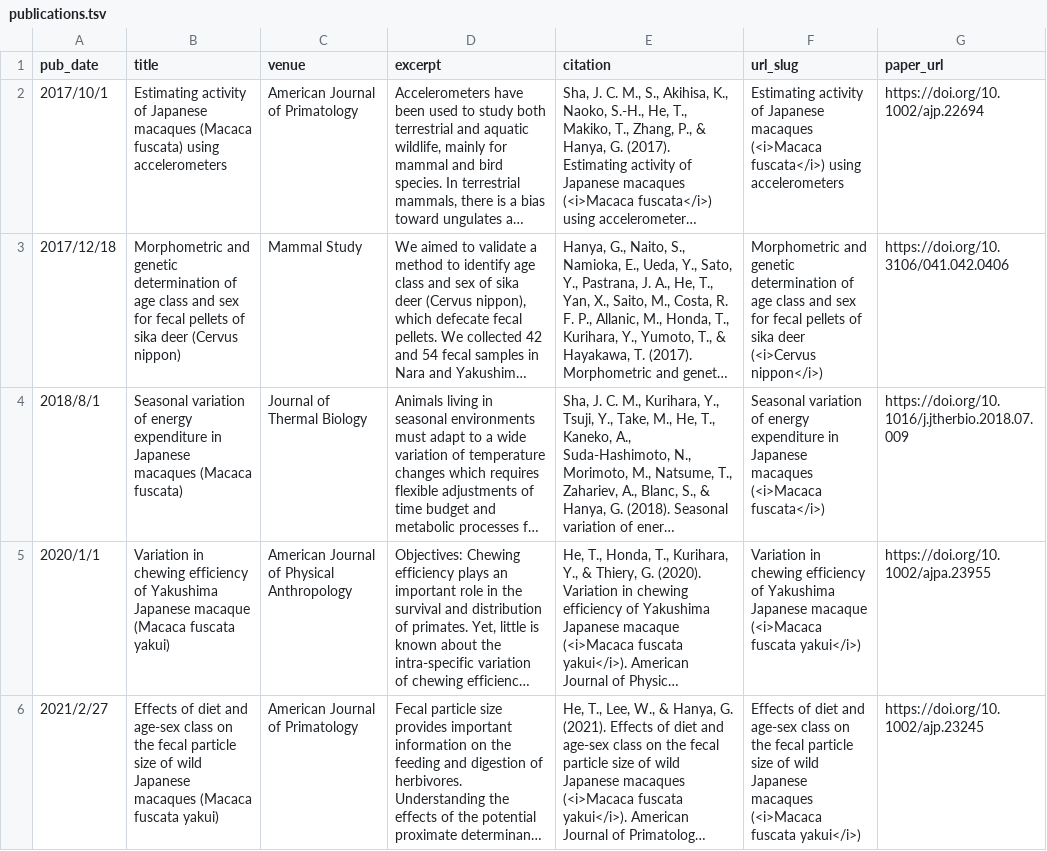
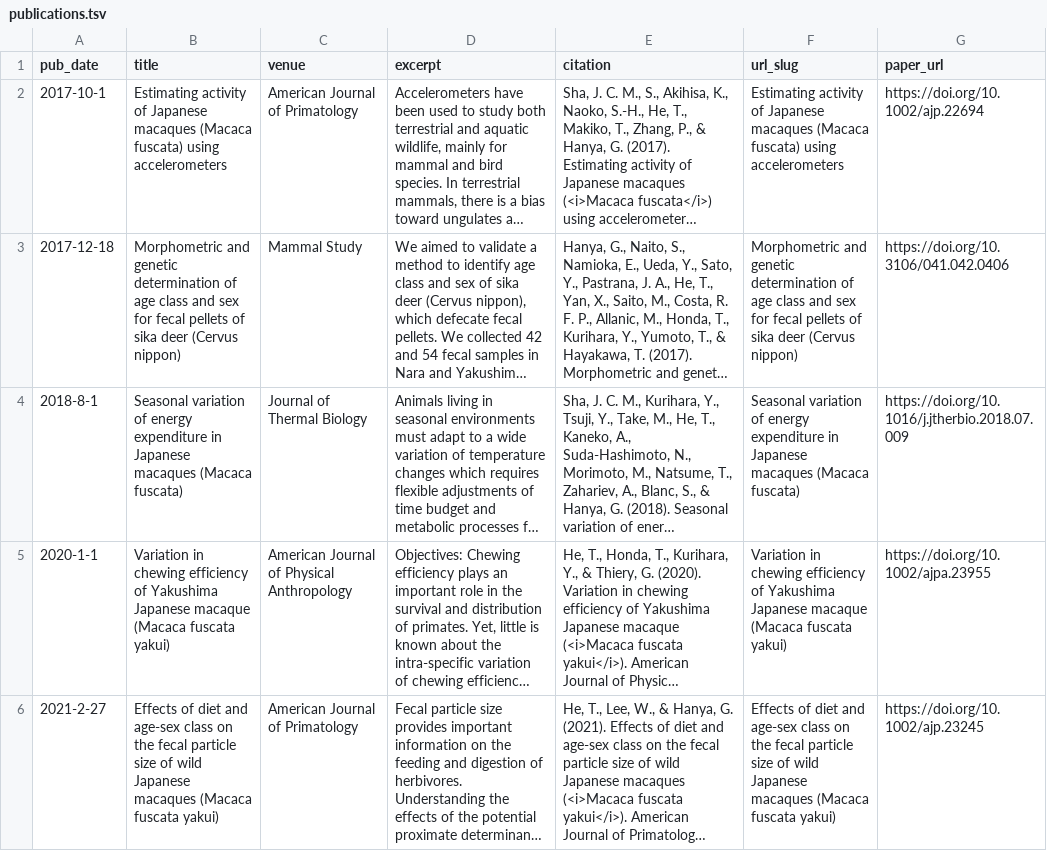
Before and after one commit to HETianmeng/hetianmeng.github.io, a TSV file: markdown_generator/publications.tsv, drawn as a sheet; long unchanged cells end in …; the diff names each change by its address in the sheet, - before the commit and + after, or states it on an @@ line.

Commit message:
publication

```diff
--- a/markdown_generator/publications.tsv
+++ b/markdown_generator/publications.tsv
-A2 (pub_date): 2017/10/1
+A2 (pub_date): 2017-10-1
-F2 (url_slug): …Japanese macaques (<i>Macaca fuscata</i>) using accelerometers
+F2 (url_slug): …Japanese macaques (Macaca fuscata) using accelerometers
-A3 (pub_date): 2017/12/18
+A3 (pub_date): 2017-12-18
-F3 (url_slug): …sika deer (<i>Cervus nippon</i>)
+F3 (url_slug): …sika deer (Cervus nippon)
-A4 (pub_date): 2018/8/1
+A4 (pub_date): 2018-8-1
-F4 (url_slug): …Japanese macaques (<i>Macaca fuscata</i>)
+F4 (url_slug): …Japanese macaques (Macaca fuscata)
-A5 (pub_date): 2020/1/1
+A5 (pub_date): 2020-1-1
-F5 (url_slug): …Japanese macaque (<i>Macaca fuscata yakui</i>)
+F5 (url_slug): …Japanese macaque (Macaca fuscata yakui)
-A6 (pub_date): 2021/2/27
+A6 (pub_date): 2021-2-27
-F6 (url_slug): …Japanese macaques (<i>Macaca fuscata yakui</i>)
+F6 (url_slug): …Japanese macaques (Macaca fuscata yakui)
```
Also changed, not shown: 5 other files.
